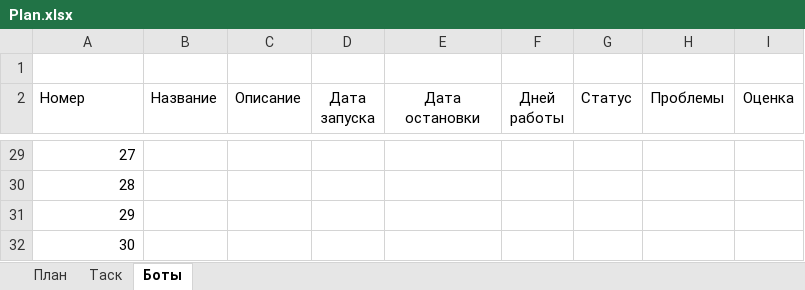
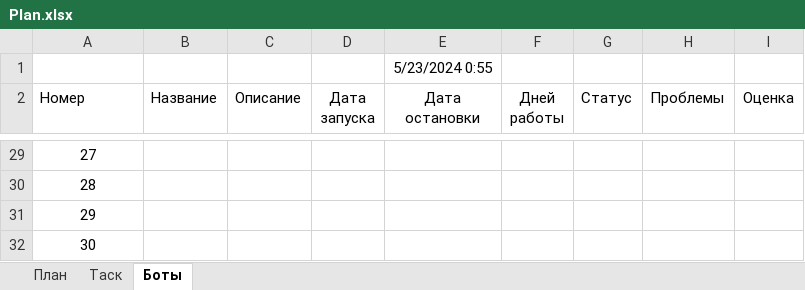
Before and after one commit to Anubis1Good/AUTO_TRAIDER, an Excel workbook: Plan.xlsx, sheet Боты, drawn as a sheet; only a part is shown, gaps mark what is left out; values as stored, in another font and other column widths than the file's, no borders; the diff covers the shown part only; the diff names each change by its address in the sheet, - before the commit and + after, or states it on an @@ line.

```diff
--- a/Plan.xlsx (sheet Боты)
+++ b/Plan.xlsx (sheet Боты)
-E1 (Дата остановки): (empty)
+E1 (Дата остановки): 5/23/2024 0:55
-A29:A32 alignment: right
+A29:A32 alignment: center
```
Also changed, not shown: 7 edited cells and cell formats elsewhere in this sheet, sheet Таск, formulas that keep their value.
